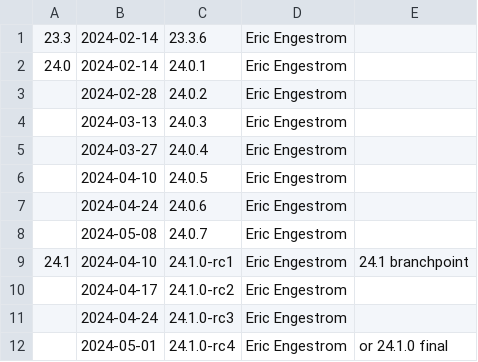
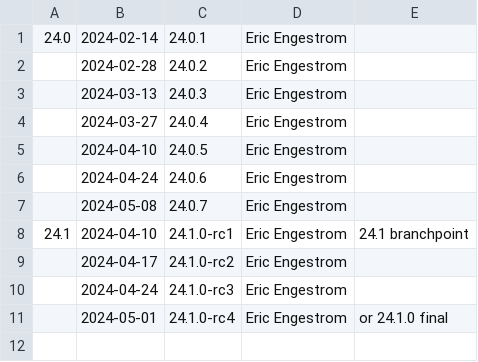
Before and after one commit to joshuaswarren/mesa-1, a CSV file: docs/release-calendar.csv, drawn as a sheet; the diff names each change by its address in the sheet, - before the commit and + after, or states it on an @@ line.

Commit message:
docs: update calendar for 23.3.6
Part-of: <https://gitlab.freedesktop.org/mesa/mesa/-/merge_requests/27639>

```diff
--- a/docs/release-calendar.csv
+++ b/docs/release-calendar.csv
-row 1: 23.3 | 2024-02-14 | 23.3.6 | Eric Engestrom
```
